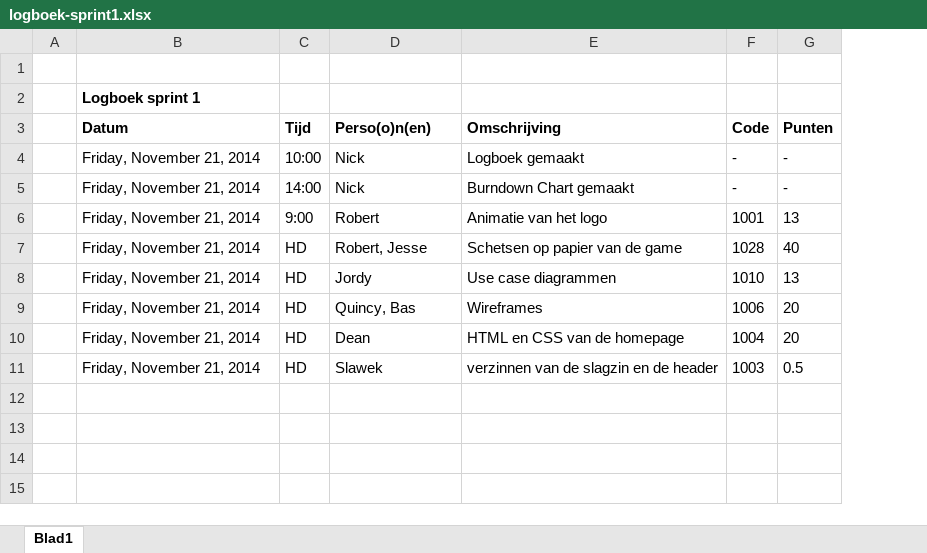
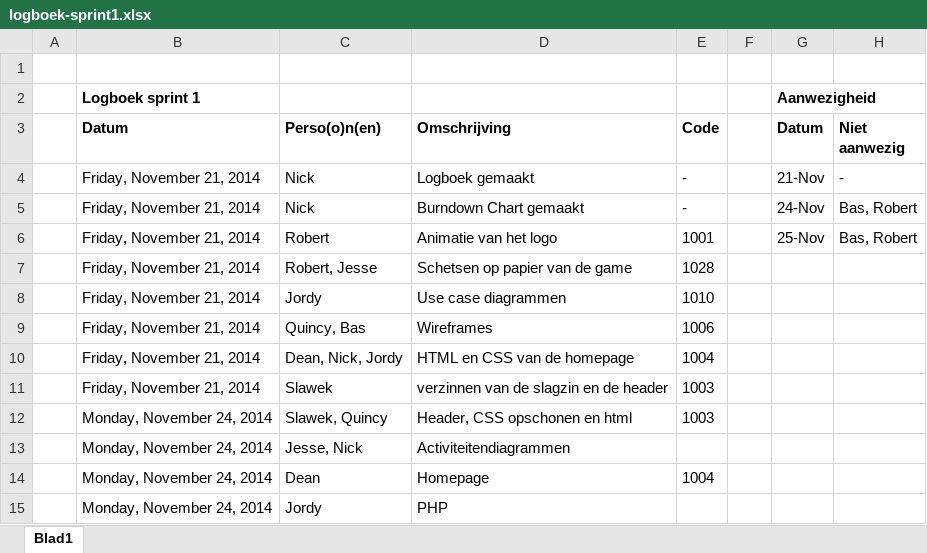
Before and after one commit to WebshopSwaggers/WebShop, an Excel workbook: documentatie/Logboeken/logboek-sprint1.xlsx, sheet Blad1, drawn as a sheet; values as stored, in another font and other column widths than the file's, no borders; removed rows and columns are numbered as before the commit, all else as after; the diff names each change by its address in the sheet, - before the commit and + after, or states it on an @@ line.

Commit message:
logboek

```diff
--- a/documentatie/Logboeken/logboek-sprint1.xlsx (sheet Blad1)
+++ b/documentatie/Logboeken/logboek-sprint1.xlsx (sheet Blad1)
-column C (Tijd), rows 4-11: 10:00 | 14:00 | 9:00 | HD | HD | HD | HD | HD
-column G (Punten), rows 4-11: - | - | 13 | 40 | 13 | 20 | 20 | 0.5
+column F, empty
+column G (Datum), row 2: Aanwezigheid; rows 4-6: 21-Nov | 24-Nov | 25-Nov
+column H (Niet aanwezig), rows 4-6: - | Bas, Robert | Bas, Robert
-C10 (Perso(o)n(en)): Dean
+C10 (Perso(o)n(en)): Dean, Nick, Jordy
+row 12:  | Monday, November 24, 2014 | Slawek, Quincy | Header, CSS opschonen en html | 1003
+row 13:  | Monday, November 24, 2014 | Jesse, Nick | Activiteitendiagrammen
+row 14:  | Monday, November 24, 2014 | Dean | Homepage | 1004
+row 15:  | Monday, November 24, 2014 | Jordy | PHP
```
